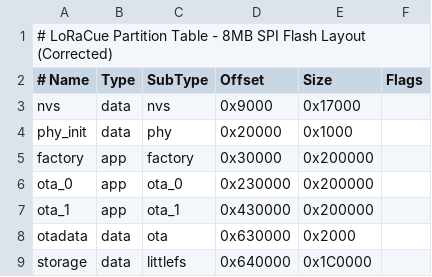
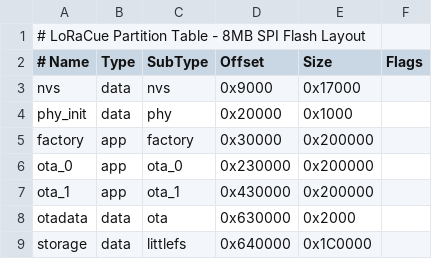
Before and after one commit to LoRaCue/loracue, a CSV file: partitions.csv, drawn as a sheet.

```diff
--- a/partitions.csv
+++ b/partitions.csv
@@ -1,2 +1,2 @@
-# LoRaCue Partition Table - 8MB SPI Flash Layout (Corrected)
+# LoRaCue Partition Table - 8MB SPI Flash Layout
 # Name,   Type, SubType, Offset,  Size,    Flags
```
Also changed, not shown: 29 other files.
